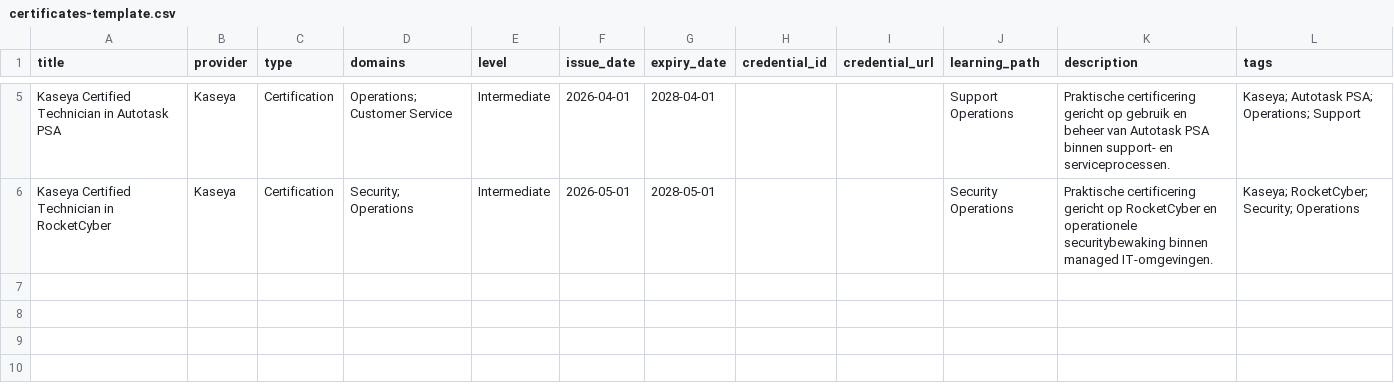
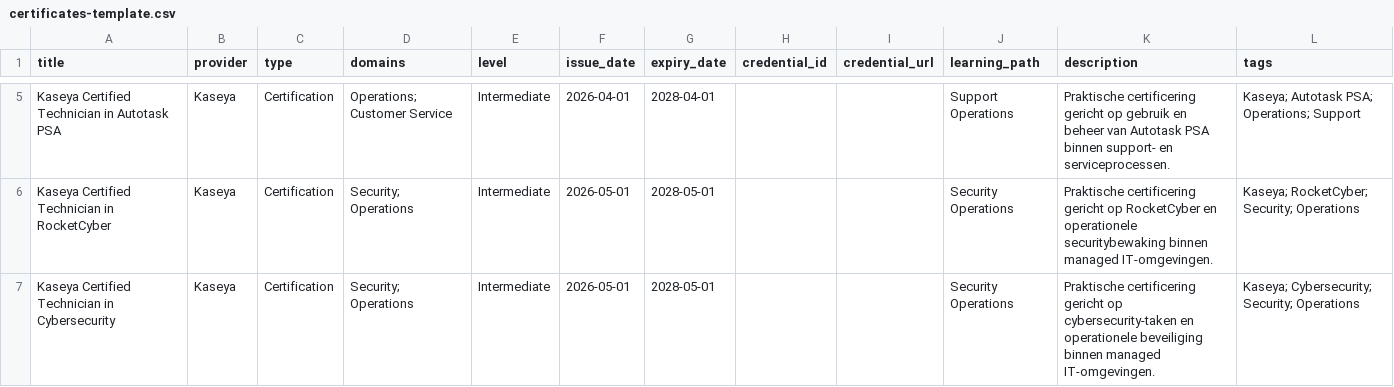
Before and after one commit to HarmvanBergen/certificaten, a CSV file: certificates-template.csv, drawn as a sheet; only a part is shown, gaps mark what is left out.

Commit message:
Add Kaseya Certified Technician in Cybersecurity
Added a new certification for Kaseya Certified Technician in Cybersecurity.

```diff
--- a/certificates-template.csv
+++ b/certificates-template.csv
@@ -6 +6,2 @@ Kaseya Certified Technician in Autotask PSA,Kaseya,Certification,Operations; Cus
 Kaseya Certified Technician in RocketCyber,Kaseya,Certification,Security; Operations,Intermediate,2026-05-01,2028-05-01,,,Security Operations,"Praktische certificering gericht op RocketCyber en operationele securitybewaking binnen managed IT-omgevingen.","Kaseya; RocketCyber; Security; Operations"
+Kaseya Certified Technician in Cybersecurity,Kaseya,Certification,Security; Operations,Intermediate,2026-05-01,2028-05-01,,,Security Operations,"Praktische certificering gericht op cybersecurity-taken en operationele beveiliging binnen managed IT-omgevingen.","Kaseya; Cybersecurity; Security; Operations"
```
